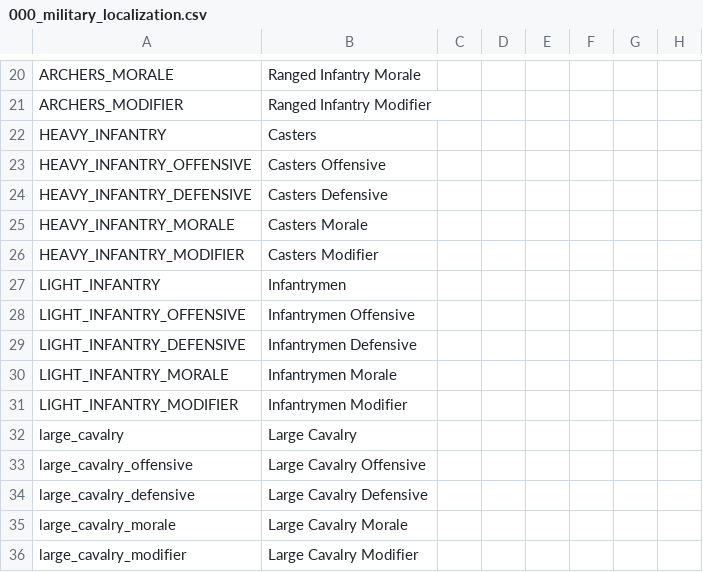
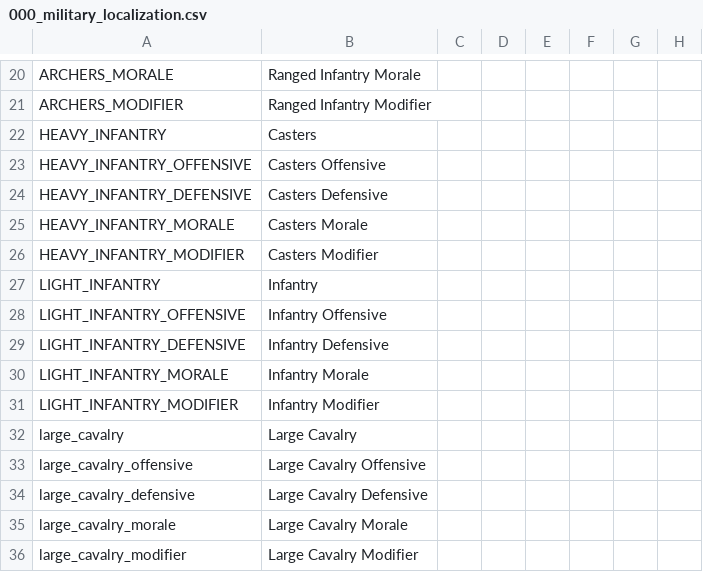
Before and after one commit to Warcraft-GoA-Development-Team/Warcraft-Guardians-of-Azeroth, a CSV file: localisation/000_military_localization.csv, drawn as a sheet; only a part is shown, gaps mark what is left out; the diff names each change by its address in the sheet, - before the commit and + after, or states it on an @@ line.

Commit message:
.lua fix and localization fix
@slagarthecruel

```diff
--- a/localisation/000_military_localization.csv
+++ b/localisation/000_military_localization.csv
-B27: Infantrymen
+B27: Infantry
-B28: Infantrymen Offensive
+B28: Infantry Offensive
-B29: Infantrymen Defensive
+B29: Infantry Defensive
-B30: Infantrymen Morale
+B30: Infantry Morale
-B31: Infantrymen Modifier
+B31: Infantry Modifier
```
Also changed, not shown: 2 other files.
